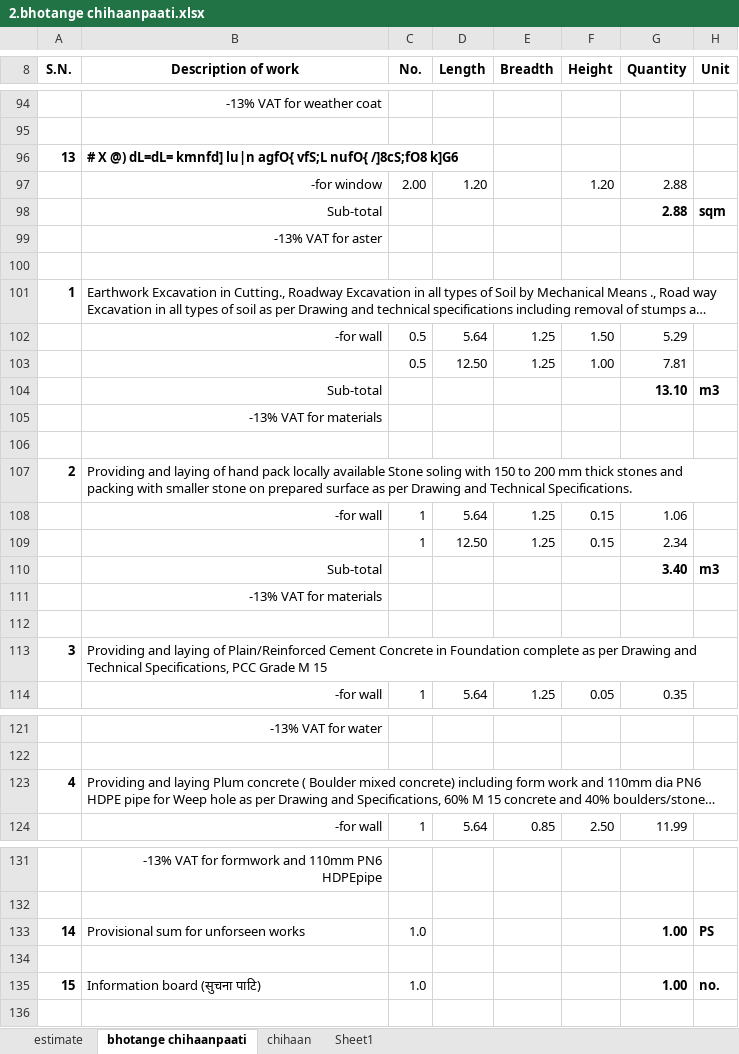
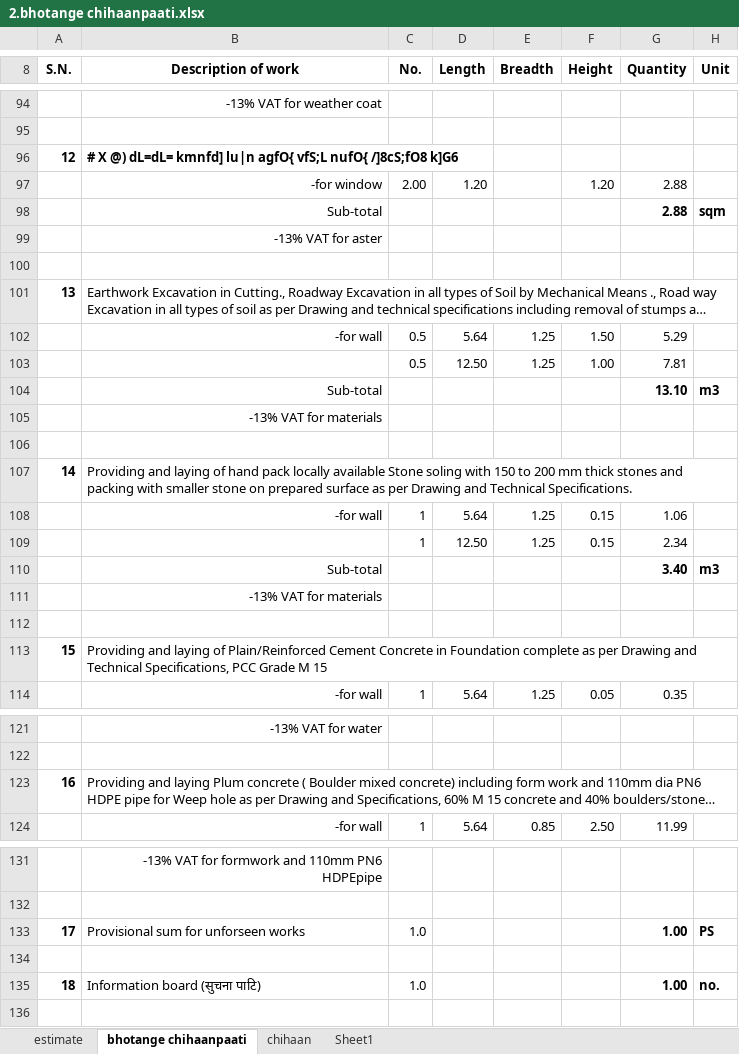
Before and after one commit to suwalcrystal/ward1, an Excel workbook: बजेट माग estimate/नगर बजेट estimate/bhotange chihaanpaati/2.bhotange chihaanpaati.xlsx, sheet bhotange chihaanpaati, drawn as a sheet; only a part is shown, gaps mark what is left out; long unchanged cells end in …; values as stored, in another font and other column widths than the file's, no borders; the diff names each change by its address in the sheet, - before the commit and + after, or states it on an @@ line.

```diff
--- a/बजेट माग estimate/नगर बजेट estimate/bhotange chihaanpaati/2.bhotange chihaanpaati.xlsx (sheet bhotange chihaanpaati)
+++ b/बजेट माग estimate/नगर बजेट estimate/bhotange chihaanpaati/2.bhotange chihaanpaati.xlsx (sheet bhotange chihaanpaati)
-A96 (S.N.): 13
+A96 (S.N.): 12
-A101 (S.N.): 1
+A101 (S.N.): 13
-A107 (S.N.): 2
+A107 (S.N.): 14
-A113 (S.N.): 3
+A113 (S.N.): 15
-A123 (S.N.): 4
+A123 (S.N.): 16
-A133 (S.N.): 14
+A133 (S.N.): 17
-A135 (S.N.): 15
+A135 (S.N.): 18
```
Also changed, not shown: sheet chihaan, बजेट माग estimate/नगर बजेट estimate/कालिकामाई मन्दिर पूर्वाधार विकास/कालिकामाई मन्दिर पूर्वाधार विकास.xlsx, बजेट माग estimate/नगर बजेट estimate/लामाटोल सामुदायिक अधुरो भवन/लामाटोल सामुदायिक अधुरो भवन.xlsx, 3 other files.
